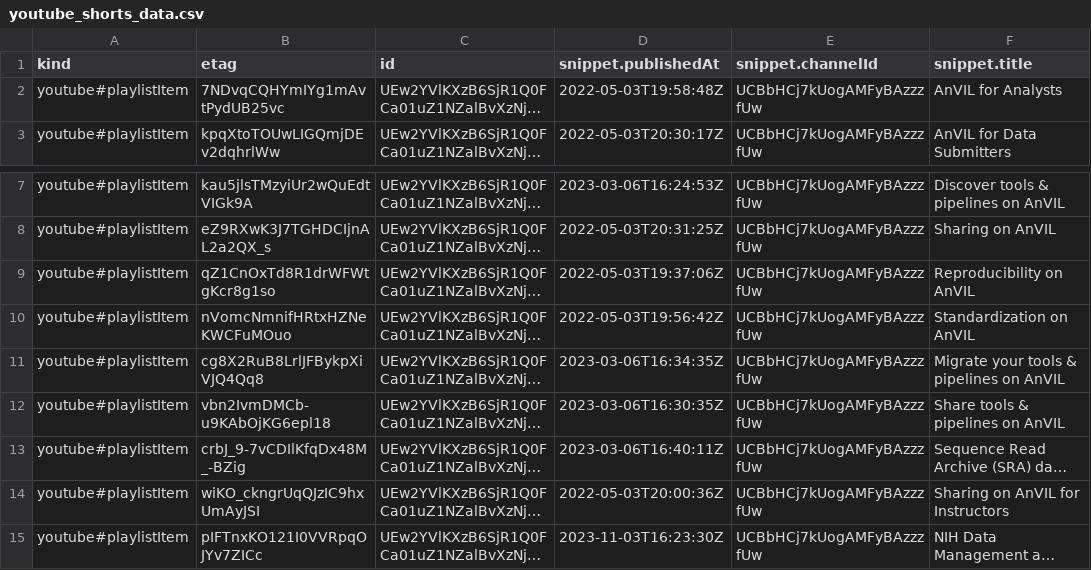
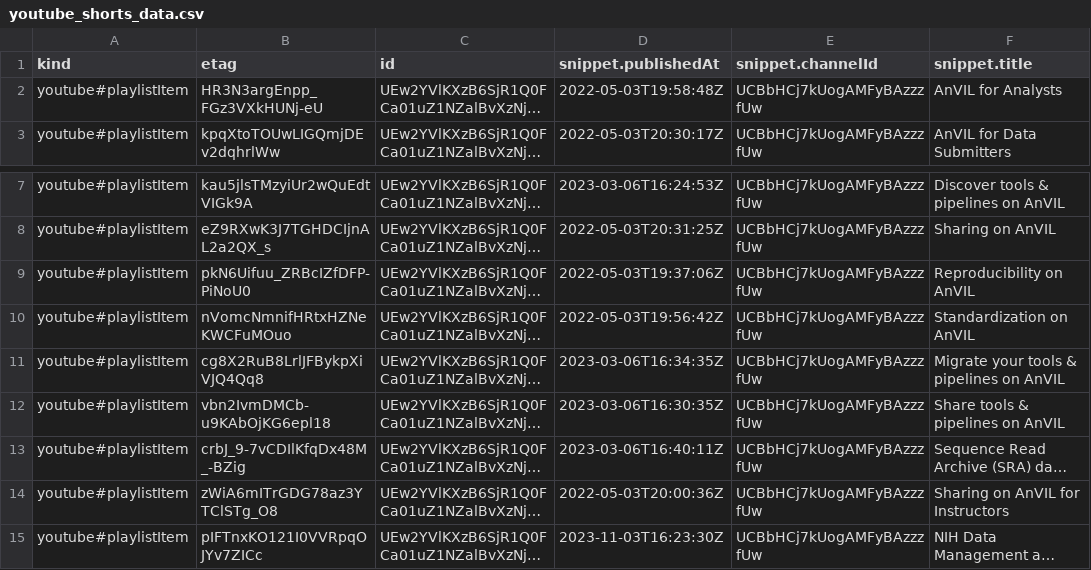
Before and after one commit to fhdsl/AnVIL_Collection, a CSV file: resources/youtube_shorts_data.csv, drawn as a sheet; only a part is shown, gaps mark what is left out; long unchanged cells end in …; the diff names each change by its address in the sheet, - before the commit and + after, or states it on an @@ line.

```diff
--- a/resources/youtube_shorts_data.csv
+++ b/resources/youtube_shorts_data.csv
-B2 (etag): 7NDvqCQHYmIYg1mAvtPydUB25vc
+B2 (etag): HR3N3argEnpp_FGz3VXkHUNj-eU
-B9 (etag): qZ1CnOxTd8R1drWFWtgKcr8g1so
+B9 (etag): pkN6Uifuu_ZRBcIZfDFP-PiNoU0
-B14 (etag): wiKO_ckngrUqQJzIC9hxUmAyJSI
+B14 (etag): zWiA6mITrGDG78az3YTClSTg_O8
```
Also changed, not shown: resources/youtube_demos_data.csv, resources/youtube_gdscn_sars_data.csv, 1 other file.
